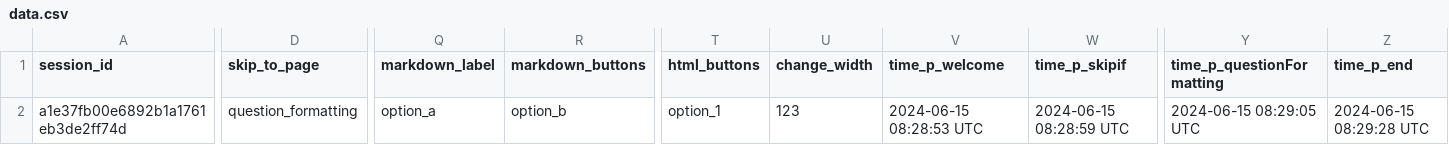
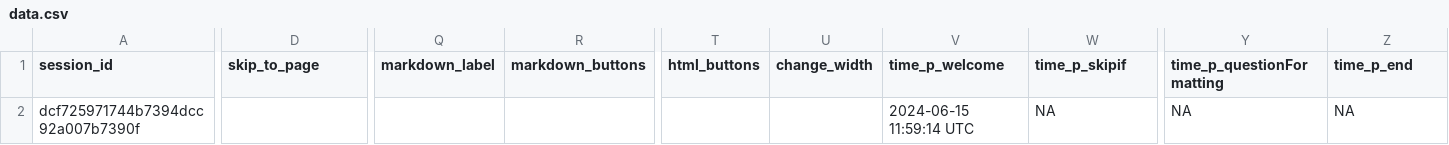
Before and after one commit to surveydown-dev/surveydown, a CSV file: data.csv, drawn as a sheet; only a part is shown, gaps mark what is left out; the diff covers the shown part only; the diff names each change by its address in the sheet, - before the commit and + after, or states it on an @@ line.

```diff
--- a/data.csv
+++ b/data.csv
-A2 (session_id): a1e37fb00e6892b1a1761eb3de2ff74d
+A2 (session_id): dcf725971744b7394dcc92a007b7390f
-D2 (skip_to_page): question_formatting
+D2 (skip_to_page): (empty)
-Q2 (markdown_label): option_a
+Q2 (markdown_label): (empty)
-R2 (markdown_buttons): option_b
+R2 (markdown_buttons): (empty)
-T2 (html_buttons): option_1
+T2 (html_buttons): (empty)
-U2 (change_width): 123
+U2 (change_width): (empty)
-V2 (time_p_welcome): 2024-06-15 08:28:53 UTC
+V2 (time_p_welcome): 2024-06-15 11:59:14 UTC
-W2 (time_p_skipif): 2024-06-15 08:28:59 UTC
+W2 (time_p_skipif): NA
-Y2 (time_p_questionFormatting): 2024-06-15 08:29:05 UTC
+Y2 (time_p_questionFormatting): NA
-Z2 (time_p_end): 2024-06-15 08:29:28 UTC
+Z2 (time_p_end): NA
```
Also changed, not shown: 6 edited cells elsewhere in this file, 3 other files.
